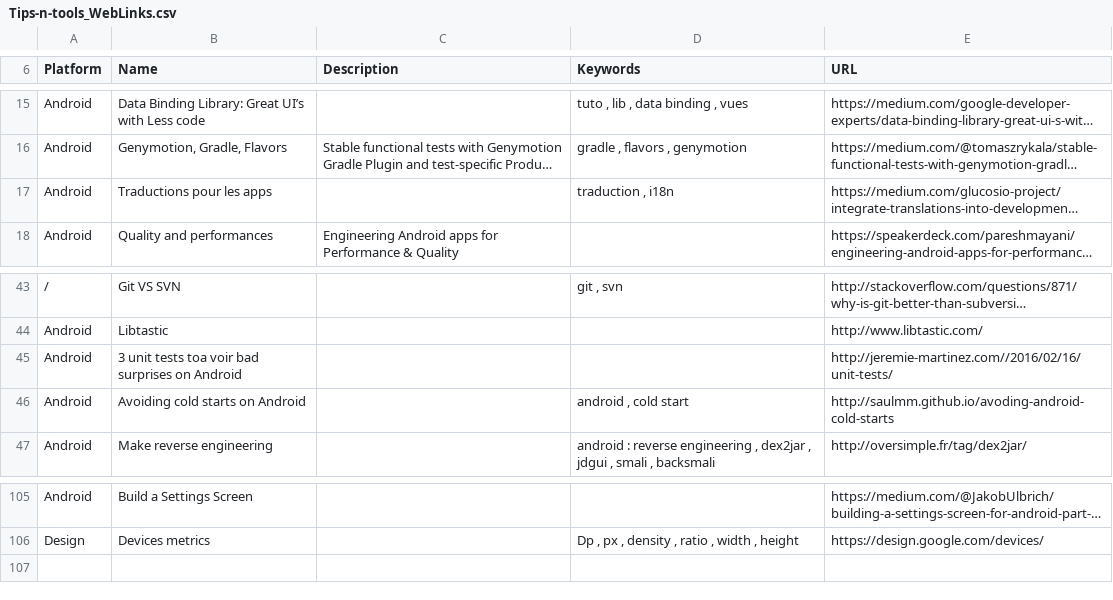
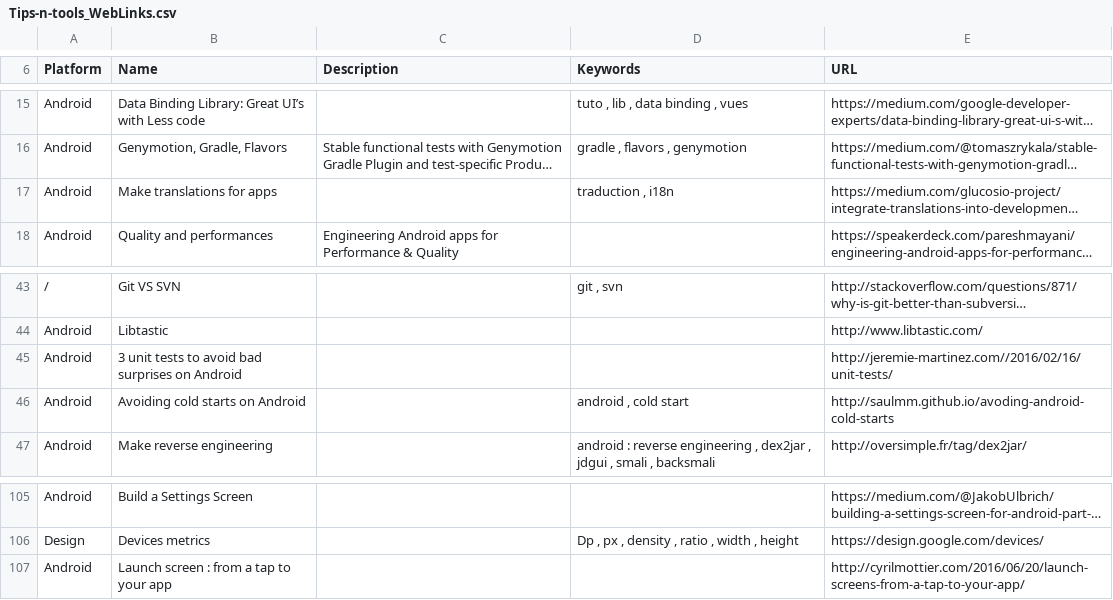
Before and after one commit to vaginessa/Tips-n-tools, a CSV file: Tips-n-tools_WebLinks.csv, drawn as a sheet; only a part is shown, gaps mark what is left out; long unchanged cells end in …; the diff names each change by its address in the sheet, - before the commit and + after, or states it on an @@ line.

```diff
--- a/Tips-n-tools_WebLinks.csv
+++ b/Tips-n-tools_WebLinks.csv
-B17 (Name): Traductions pour les apps
+B17 (Name): Make translations for apps
-B45 (Name): …unit tests toa voir bad surprises…
+B45 (Name): …unit tests to avoid bad surprises…
+row 107: Android | Launch screen : from a tap to your app |  |  | http://cyrilmottier.com/2016/06/20/launch-screens-from-a-tap-to-your-app/
```
Also changed, not shown: Tips-n-tools_Libraries.csv, 4 other files.
